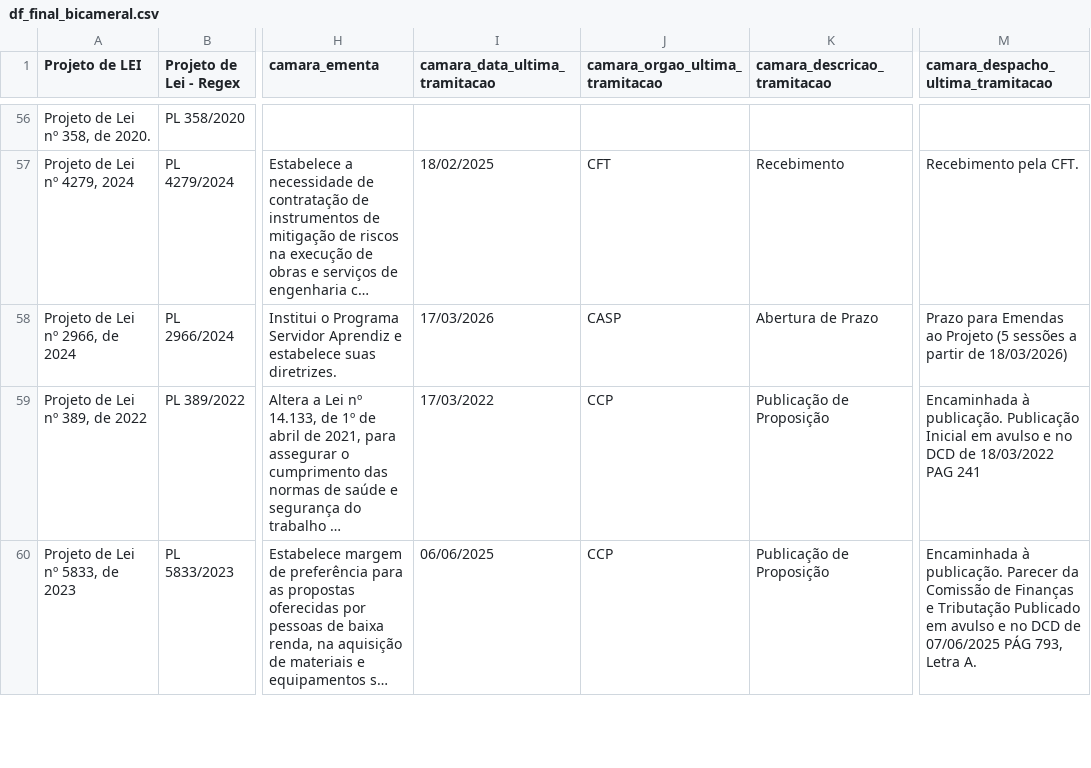
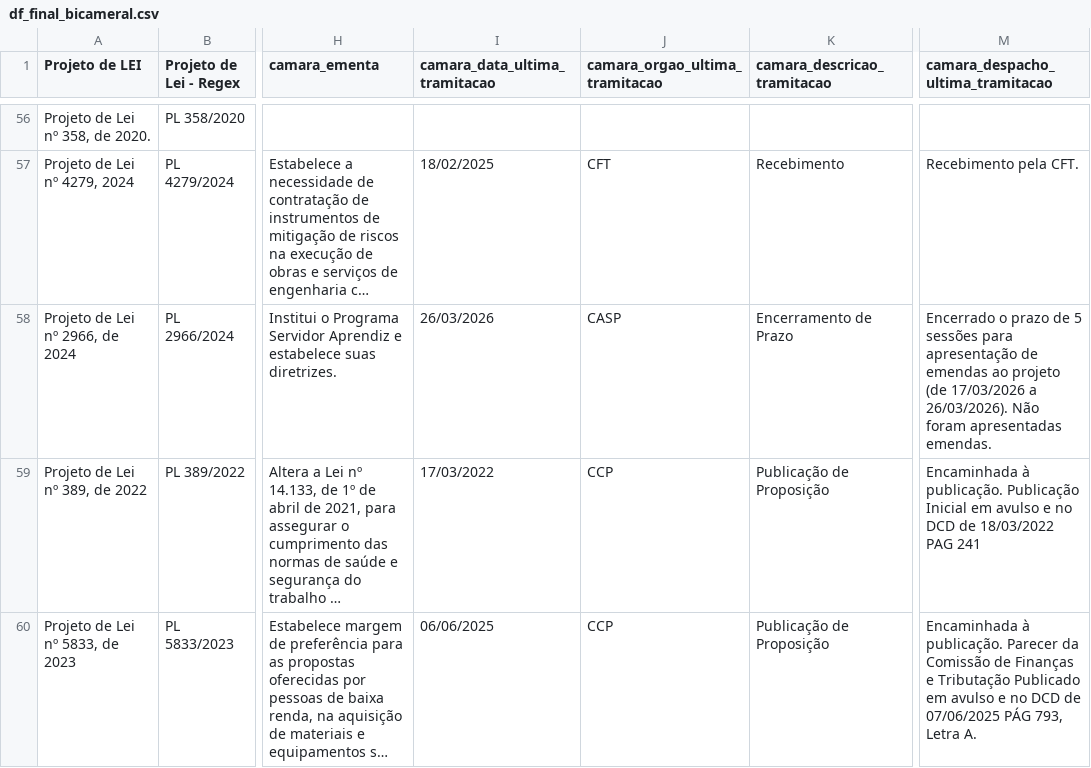
Before and after one commit to lab-dados-seges/monitoramento-parlamentar-delog-v2, a CSV file: data/df_final_bicameral.csv, drawn as a sheet; only a part is shown, gaps mark what is left out; long unchanged cells end in …; the diff names each change by its address in the sheet, - before the commit and + after, or states it on an @@ line.

```diff
--- a/data/df_final_bicameral.csv
+++ b/data/df_final_bicameral.csv
-I58 (camara_data_ultima_tramitacao): 17/03/2026
+I58 (camara_data_ultima_tramitacao): 26/03/2026
-K58 (camara_descricao_tramitacao): Abertura de Prazo
+K58 (camara_descricao_tramitacao): Encerramento de Prazo
-M58: Prazo para Emendas ao Projeto (5 sessões a partir de 18/03/2026)
+M58: Encerrado o prazo de 5 sessões para apresentação de emendas ao projeto (de 17/03/2026 a 26/03/2026). Não foram apresentadas emendas.
```
